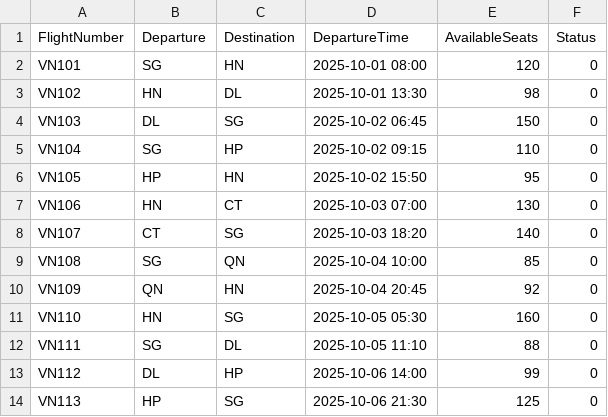
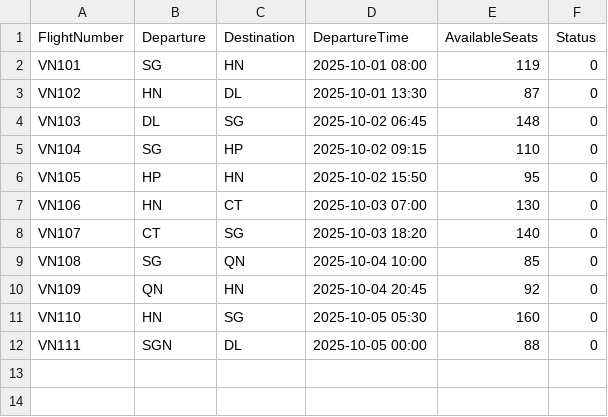
Before and after one commit to SieuDoge/AirlineTicketSystem, a CSV file: AirlineSystem/UserData/FlightData.csv, drawn as a sheet.

Commit message:
Data

```diff
--- a/AirlineSystem/UserData/FlightData.csv
+++ b/AirlineSystem/UserData/FlightData.csv
@@ -1,5 +1,5 @@
 FlightNumber,Departure,Destination,DepartureTime,AvailableSeats,Status
-VN101,SG,HN,2025-10-01 08:00,120,0
-VN102,HN,DL,2025-10-01 13:30,98,0
-VN103,DL,SG,2025-10-02 06:45,150,0
+VN101,SG,HN,2025-10-01 08:00,119,0
+VN102,HN,DL,2025-10-01 13:30,87,0
+VN103,DL,SG,2025-10-02 06:45,148,0
 VN104,SG,HP,2025-10-02 09:15,110,0
@@ -11,4 +11,2 @@ VN109,QN,HN,2025-10-04 20:45,92,0
 VN110,HN,SG,2025-10-05 05:30,160,0
-VN111,SG,DL,2025-10-05 11:10,88,0
-VN112,DL,HP,2025-10-06 14:00,99,0
-VN113,HP,SG,2025-10-06 21:30,125,0
+VN111,SGN,DL,2025-10-05 00:00,88,0
```
Also changed, not shown: AirlineSystem/UserData/AirlineData.csv, 2 other files.
